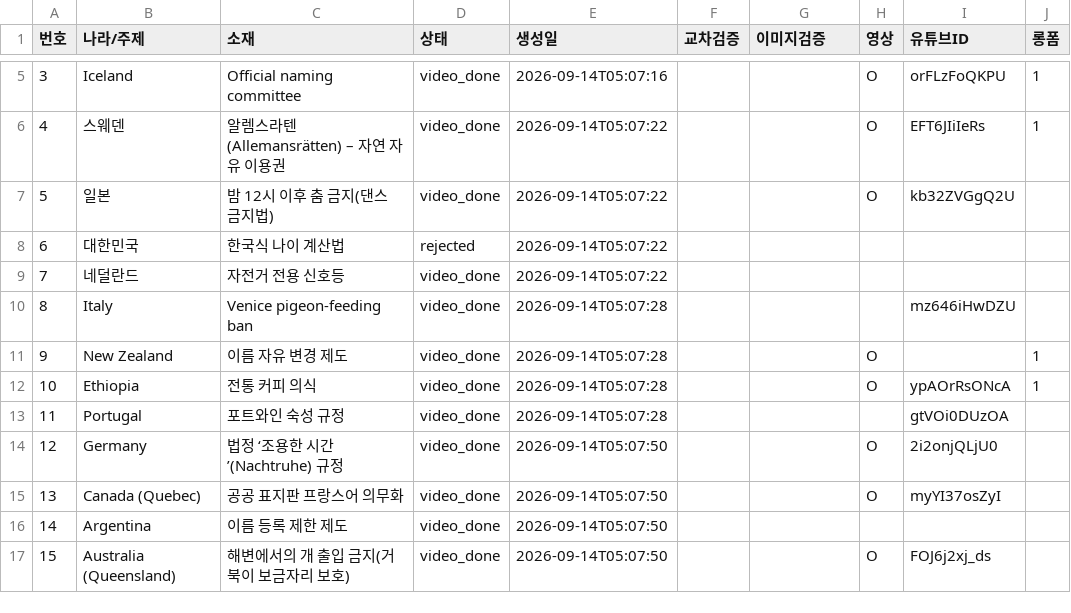
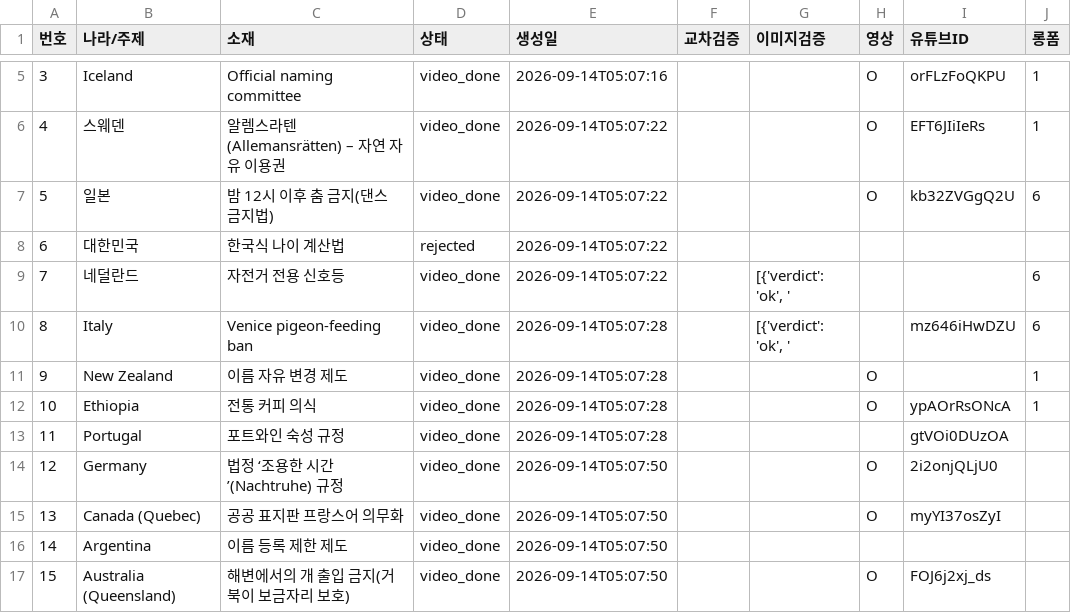
Before and after one commit to gonmau/shorts, a CSV file: history_items.csv, drawn as a sheet; only a part is shown, gaps mark what is left out.

Commit message:
chore: update history_items.csv from PC

```diff
--- a/history_items.csv
+++ b/history_items.csv
@@ -6,6 +6,6 @@
 4,스웨덴,알렘스라텐(Allemansrätten) – 자연 자유 이용권,video_done,2026-09-14T05:07:22,,,O,EFT6JIiIeRs,1
-5,일본,밤 12시 이후 춤 금지(댄스 금지법),video_done,2026-09-14T05:07:22,,,O,kb32ZVGgQ2U,
+5,일본,밤 12시 이후 춤 금지(댄스 금지법),video_done,2026-09-14T05:07:22,,,O,kb32ZVGgQ2U,6
 6,대한민국,한국식 나이 계산법,rejected,2026-09-14T05:07:22,,,,,
-7,네덜란드,자전거 전용 신호등,video_done,2026-09-14T05:07:22,,,,,
-8,Italy,Venice pigeon‑feeding ban,video_done,2026-09-14T05:07:28,,,,mz646iHwDZU,
+7,네덜란드,자전거 전용 신호등,video_done,2026-09-14T05:07:22,,"[{'verdict': 'ok', '",,,6
+8,Italy,Venice pigeon‑feeding ban,video_done,2026-09-14T05:07:28,,"[{'verdict': 'ok', '",,mz646iHwDZU,6
 9,New Zealand,이름 자유 변경 제도,video_done,2026-09-14T05:07:28,,,O,,1
```
